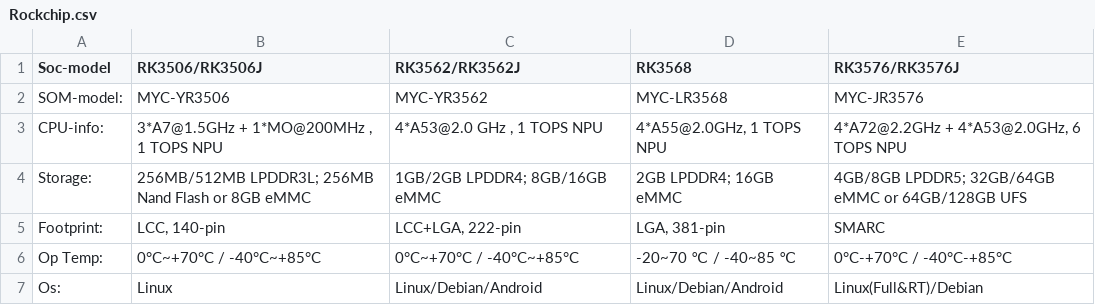
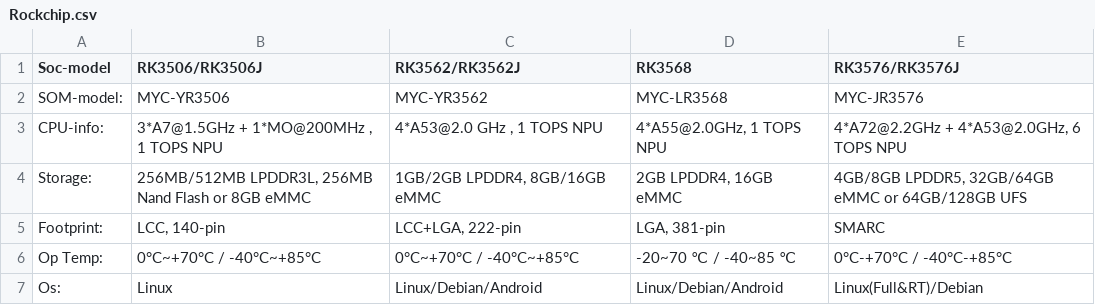
Before and after one commit to joeshuas08-lab/embeded-system-docs, a CSV file: Products/system_on_module/Rockchip.csv, drawn as a sheet.

```diff
--- a/Products/system_on_module/Rockchip.csv
+++ b/Products/system_on_module/Rockchip.csv
@@ -3,3 +3,3 @@ SOM-model:,MYC-YR3506,MYC-YR3562,MYC-LR3568,MYC-JR3576
 CPU-info:,"3*A7@1.5GHz + 1*MO@200MHz , 1 TOPS NPU","4*A53@2.0 GHz , 1 TOPS NPU","4*A55@2.0GHz, 1 TOPS NPU","4*A72@2.2GHz + 4*A53@2.0GHz,  6 TOPS NPU"
-Storage:,256MB/512MB LPDDR3L; 256MB Nand Flash or 8GB eMMC ,1GB/2GB LPDDR4; 8GB/16GB eMMC ,2GB LPDDR4; 16GB eMMC,4GB/8GB LPDDR5; 32GB/64GB eMMC or 64GB/128GB UFS
+Storage:,"256MB/512MB LPDDR3L, 256MB Nand Flash or 8GB eMMC ","1GB/2GB LPDDR4, 8GB/16GB eMMC ","2GB LPDDR4, 16GB eMMC","4GB/8GB LPDDR5, 32GB/64GB eMMC or 64GB/128GB UFS "
 Footprint:,"LCC, 140-pin ","LCC+LGA, 222-pin ","LGA, 381-pin",SMARC
```
Also changed, not shown: Products/system_on_module/AMD(xlinx).csv, Products/system_on_module/Renesas.csv, 2 other files.
